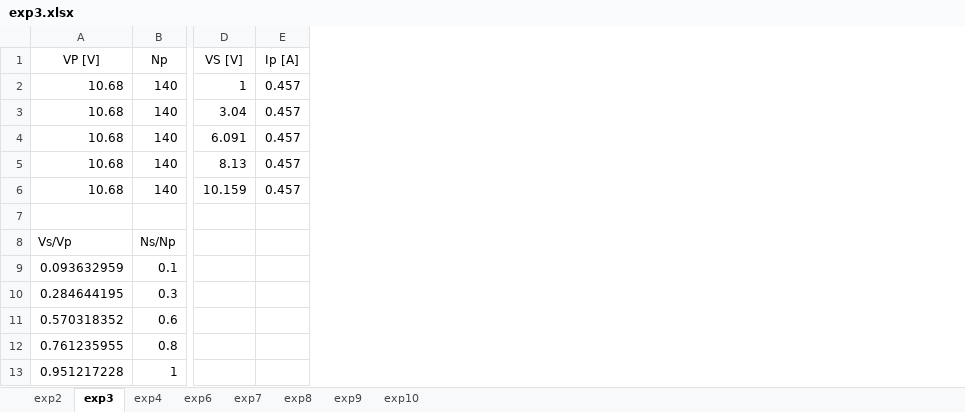
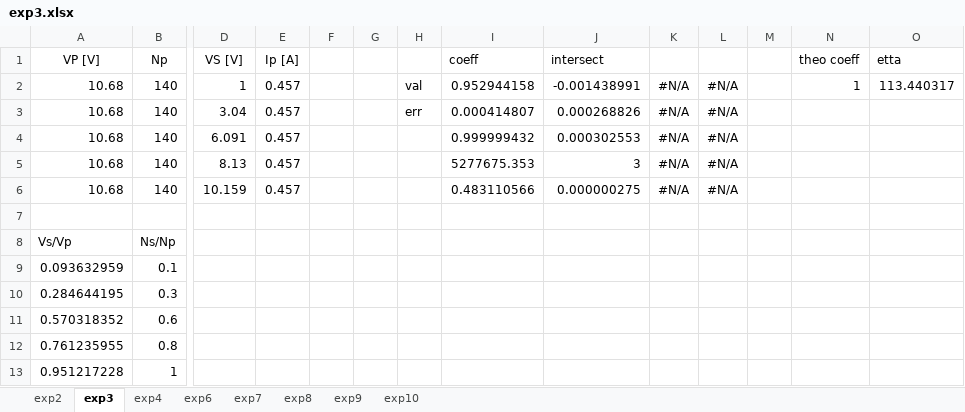
Before and after one commit to galra/PhysicsLab2, an Excel workbook: exp3/exp3.xlsx, sheet exp3, drawn as a sheet; only a part is shown, gaps mark what is left out; values as stored, in another font and other column widths than the file's, no borders; charts and pictures not drawn; the diff names each change by its address in the sheet, - before the commit and + after, or states it on an @@ line.

```diff
--- a/exp3/exp3.xlsx (sheet exp3)
+++ b/exp3/exp3.xlsx (sheet exp3)
+column F, empty
+column G, empty
+column H, rows 2-3: val | err
+column I (coeff), rows 2-6: 0.952944158 | 0.000414807 | 0.999999432 | 5277675.353 | 0.483110566
+column J (intersect), rows 2-6: -0.001438991 | 0.000268826 | 0.000302553 | 3 | 0.000000275
+column K, rows 2-6: all #N/A
+column L, rows 2-6: all #N/A
+column M, empty
+column N (theo coeff), row 2: 1
+column O (etta), row 2: 113.440317
```
Also changed, not shown: sheet exp2, sheet exp7, sheet exp6, sheet exp8, sheet exp9, sheet exp4, charts or pictures.
